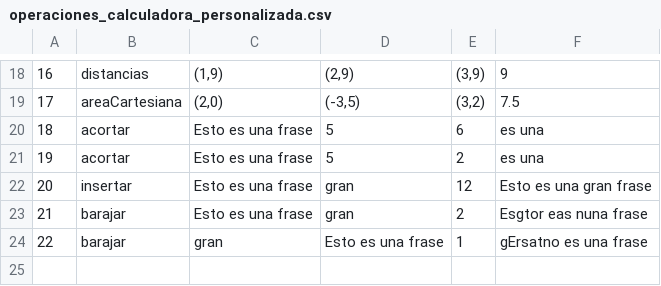
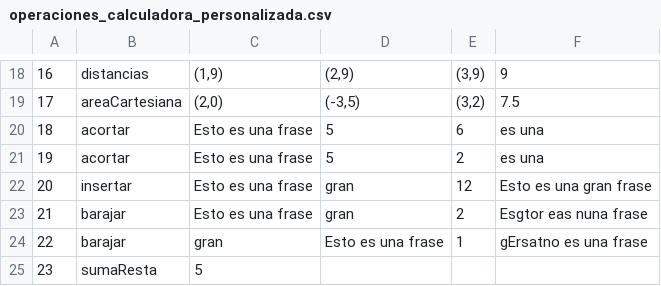
Before and after one commit to hlozadaccs/uemc-trabajo-python, a CSV file: operaciones_calculadora_personalizada.csv, drawn as a sheet; only a part is shown, gaps mark what is left out.

Commit message:
Se añade una fila mala para pruebas

```diff
--- a/operaciones_calculadora_personalizada.csv
+++ b/operaciones_calculadora_personalizada.csv
@@ -24 +24,2 @@
 22;barajar;gran;Esto es una frase;1;gErsatno es una frase
+23;sumaResta;5
```
